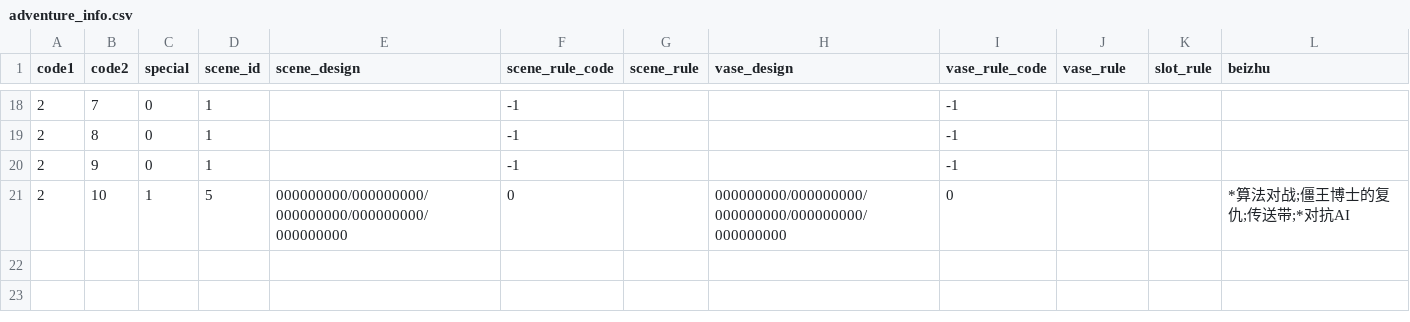
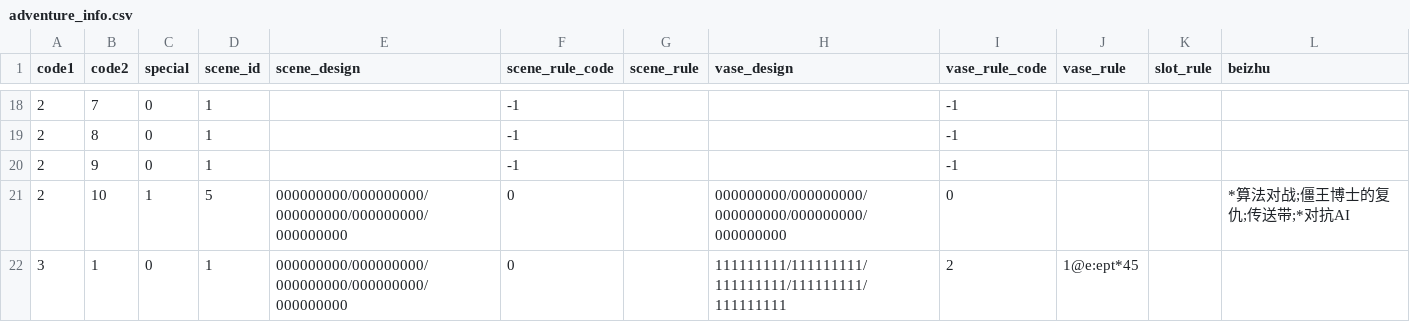
Before and after one commit to windbell0711/Vatrix, a CSV file: adventure_info.csv, drawn as a sheet; only a part is shown, gaps mark what is left out; the diff names each change by its address in the sheet, - before the commit and + after, or states it on an @@ line.

```diff
--- a/adventure_info.csv
+++ b/adventure_info.csv
+row 22: 3 | 1 | 0 | 1 | 000000000/000000000/000000000/000000000/000000000 | 0 |  | 111111111/111111111/111111111/111111111/111111111 | 2 | 1@e:ept*45
```
Also changed, not shown: plants_zombies_info.csv, 3 other files.
